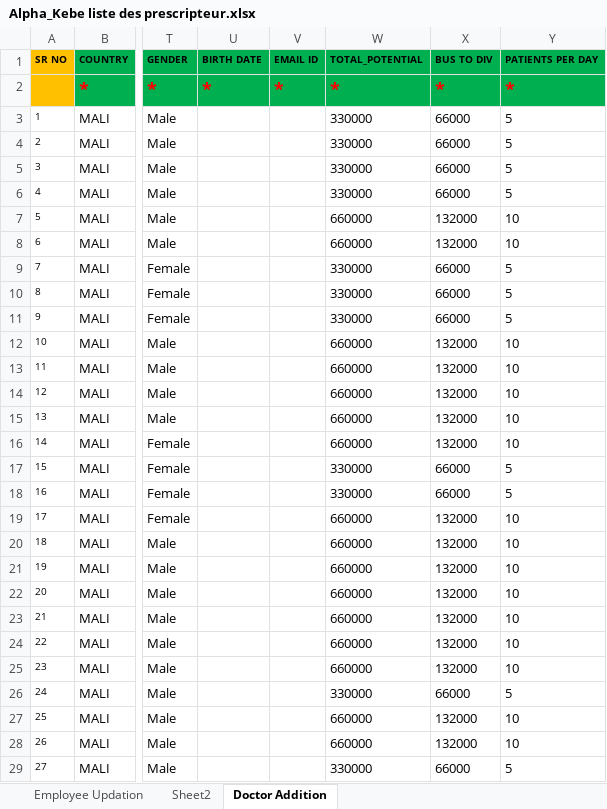
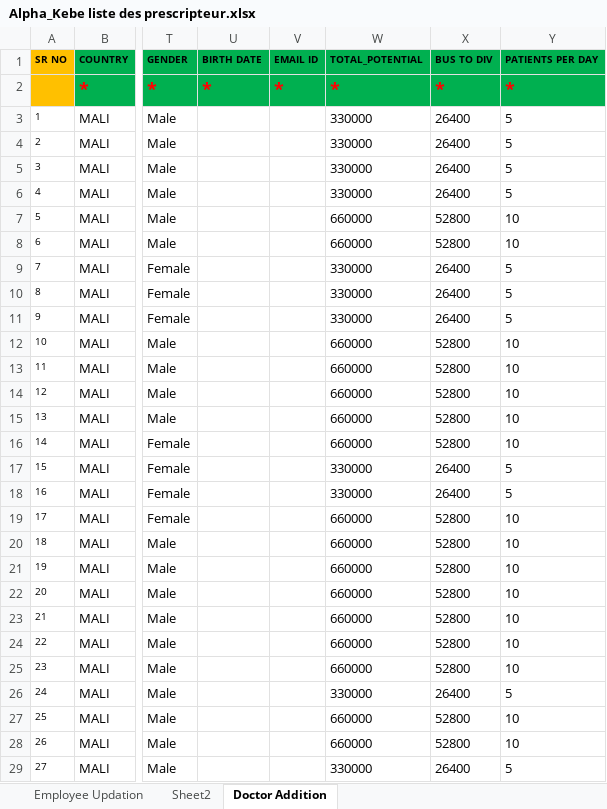
Before and after one commit to moussantji/excel, an Excel workbook: Alpha_Kebe liste des prescripteur.xlsx, sheet Doctor Addition, drawn as a sheet; only a part is shown, gaps mark what is left out; values as stored, in another font and other column widths than the file's, no borders; conditional formats not drawn; the diff covers the shown part only; the diff names each change by its address in the sheet, - before the commit and + after, or states it on an @@ line.

Commit message:
BUS TO DIV: passer de 20% à 8% du TOTAL_POTENTIAL
- CORE: 660000 x 8% = 52800 (99 lignes)
- NON CORE: 330000 x 8% = 26400 (85 lignes)

Co-authored-by: arena-agent <297053741+arena-agent@users.noreply.github.com>

```diff
--- a/Alpha_Kebe liste des prescripteur.xlsx (sheet Doctor Addition)
+++ b/Alpha_Kebe liste des prescripteur.xlsx (sheet Doctor Addition)
-X3:X6 (BUS TO DIV): 66000
+X3:X6 (BUS TO DIV): 26400
-X7:X8 (BUS TO DIV): 132000
+X7:X8 (BUS TO DIV): 52800
-X9:X11 (BUS TO DIV): 66000
+X9:X11 (BUS TO DIV): 26400
-X12:X16 (BUS TO DIV): 132000
+X12:X16 (BUS TO DIV): 52800
-X17:X18 (BUS TO DIV): 66000
+X17:X18 (BUS TO DIV): 26400
-X19:X25 (BUS TO DIV): 132000
+X19:X25 (BUS TO DIV): 52800
-X26 (BUS TO DIV): 66000
+X26 (BUS TO DIV): 26400
-X27:X28 (BUS TO DIV): 132000
+X27:X28 (BUS TO DIV): 52800
-X29 (BUS TO DIV): 66000
+X29 (BUS TO DIV): 26400
```
Also changed, not shown: 157 edited cells elsewhere in this sheet.
